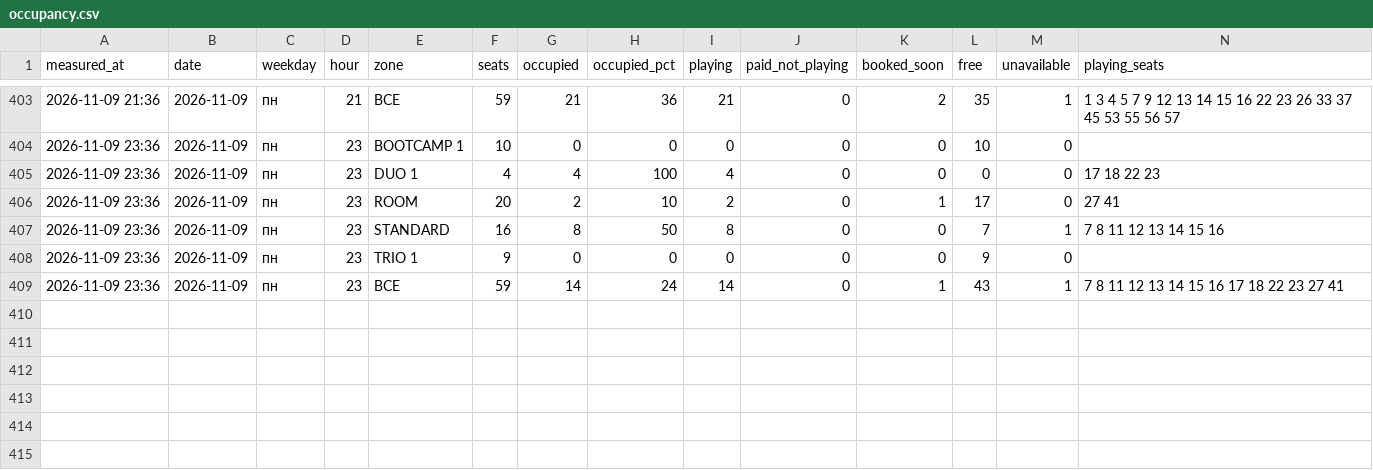
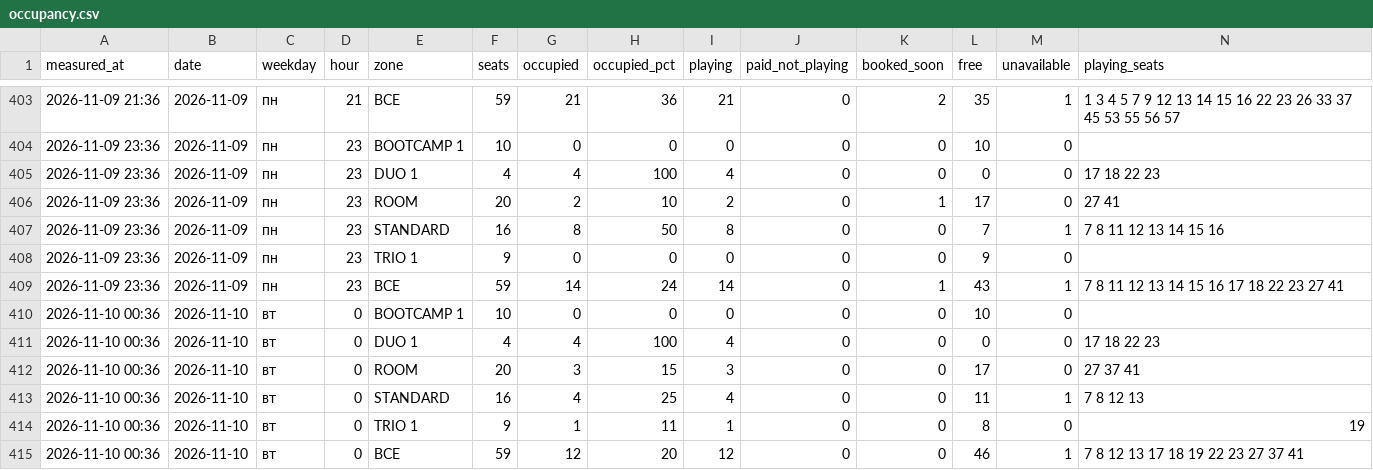
Before and after one commit to replaygot/Cyber-statistics-ast, a CSV file: data/1JB6NB4A/occupancy.csv, drawn as a sheet; only a part is shown, gaps mark what is left out; rows hold the shown columns only; the diff names each change by its address in the sheet, - before the commit and + after, or states it on an @@ line.

```diff
--- a/data/1JB6NB4A/occupancy.csv
+++ b/data/1JB6NB4A/occupancy.csv
+row 410: 2026-11-10 00:36 | 2026-11-10 | вт | 0 | BOOTCAMP 1 | 10 | 0 | 0 | 0 | 0 | 0 | 10 | 0
+row 411: 2026-11-10 00:36 | 2026-11-10 | вт | 0 | DUO 1 | 4 | 4 | 100 | 4 | 0 | 0 | 0 | 0 | 17 18 22 23
+row 412: 2026-11-10 00:36 | 2026-11-10 | вт | 0 | ROOM | 20 | 3 | 15 | 3 | 0 | 0 | 17 | 0 | 27 37 41
+row 413: 2026-11-10 00:36 | 2026-11-10 | вт | 0 | STANDARD | 16 | 4 | 25 | 4 | 0 | 0 | 11 | 1 | 7 8 12 13
+row 414: 2026-11-10 00:36 | 2026-11-10 | вт | 0 | TRIO 1 | 9 | 1 | 11 | 1 | 0 | 0 | 8 | 0 | 19
+row 415: 2026-11-10 00:36 | 2026-11-10 | вт | 0 | ВСЕ | 59 | 12 | 20 | 12 | 0 | 0 | 46 | 1 | 7 8 12 13 17 18 19 22 23 27 37 41
```
Also changed, not shown: data/1JB6N7pB/occupancy.csv, data/bKqXNKEG/occupancy.csv, 29 other files.
